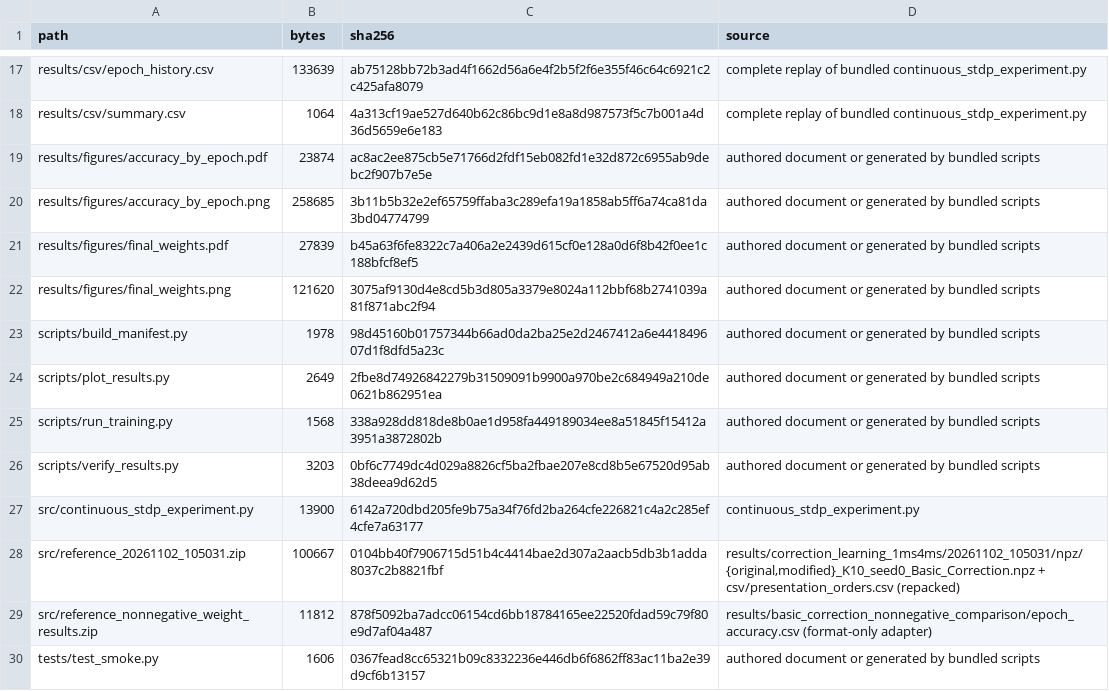
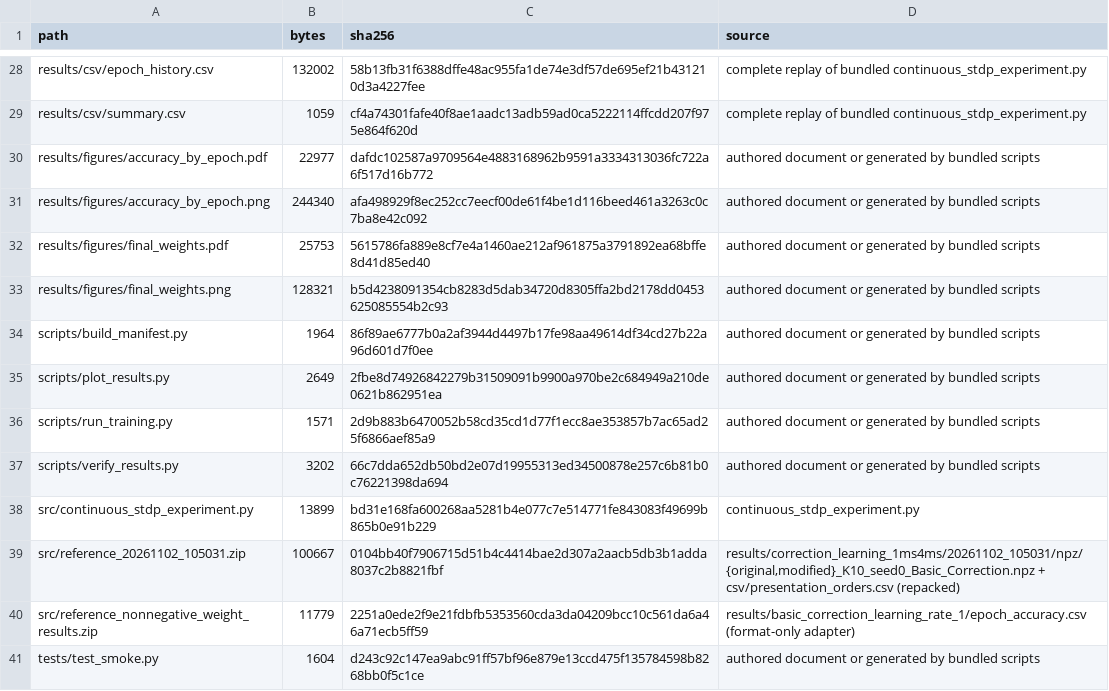
Before and after one commit to chlwnsgur6051-pixel/kist, a CSV file: heteroassociation/research/continuous_stdp_heteroassociation/artifact_manifest.csv, drawn as a sheet; only a part is shown, gaps mark what is left out; addresses are those after the commit; the diff covers the shown part only; the diff names each change by its address in the sheet, - before the commit and + after, or states it on an @@ line.

Commit message:
Use learning rate one for validated continuous STDP model

```diff
--- a/heteroassociation/research/continuous_stdp_heteroassociation/artifact_manifest.csv
+++ b/heteroassociation/research/continuous_stdp_heteroassociation/artifact_manifest.csv
-B28 (bytes): 133639
+B28 (bytes): 132002
-C28 (sha256): ab75128bb72b3ad4f1662d56a6e4f2b5f2f6e355f46c64c6921c2c425afa8079
+C28 (sha256): 58b13fb31f6388dffe48ac955fa1de74e3df57de695ef21b431210d3a4227fee
-B29 (bytes): 1064
+B29 (bytes): 1059
-C29 (sha256): 4a313cf19ae527d640b62c86bc9d1e8a8d987573f5c7b001a4d36d5659e6e183
+C29 (sha256): cf4a74301fafe40f8ae1aadc13adb59ad0ca5222114ffcdd207f975e864f620d
-B30 (bytes): 23874
+B30 (bytes): 22977
-C30 (sha256): ac8ac2ee875cb5e71766d2fdf15eb082fd1e32d872c6955ab9debc2f907b7e5e
+C30 (sha256): dafdc102587a9709564e4883168962b9591a3334313036fc722a6f517d16b772
-B31 (bytes): 258685
+B31 (bytes): 244340
-C31 (sha256): 3b11b5b32e2ef65759ffaba3c289efa19a1858ab5ff6a74ca81da3bd04774799
+C31 (sha256): afa498929f8ec252cc7eecf00de61f4be1d116beed461a3263c0c7ba8e42c092
-B32 (bytes): 27839
+B32 (bytes): 25753
-C32 (sha256): b45a63f6fe8322c7a406a2e2439d615cf0e128a0d6f8b42f0ee1c188bfcf8ef5
+C32 (sha256): 5615786fa889e8cf7e4a1460ae212af961875a3791892ea68bffe8d41d85ed40
-B33 (bytes): 121620
+B33 (bytes): 128321
-C33 (sha256): 3075af9130d4e8cd5b3d805a3379e8024a112bbf68b2741039a81f871abc2f94
+C33 (sha256): b5d4238091354cb8283d5dab34720d8305ffa2bd2178dd0453625085554b2c93
-B34 (bytes): 1978
+B34 (bytes): 1964
-C34 (sha256): 98d45160b01757344b66ad0da2ba25e2d2467412a6e441849607d1f8dfd5a23c
+C34 (sha256): 86f89ae6777b0a2af3944d4497b17fe98aa49614df34cd27b22a96d601d7f0ee
-B36 (bytes): 1568
+B36 (bytes): 1571
-C36 (sha256): 338a928dd818de8b0ae1d958fa449189034ee8a51845f15412a3951a3872802b
+C36 (sha256): 2d9b883b6470052b58cd35cd1d77f1ecc8ae353857b7ac65ad25f6866aef85a9
-B37 (bytes): 3203
+B37 (bytes): 3202
-C37 (sha256): 0bf6c7749dc4d029a8826cf5ba2fbae207e8cd8b5e67520d95ab38deea9d62d5
+C37 (sha256): 66c7dda652db50bd2e07d19955313ed34500878e257c6b81b0c76221398da694
-B38 (bytes): 13900
+B38 (bytes): 13899
-C38 (sha256): 6142a720dbd205fe9b75a34f76fd2ba264cfe226821c4a2c285ef4cfe7a63177
+C38 (sha256): bd31e168fa600268aa5281b4e077c7e514771fe843083f49699b865b0e91b229
-B40 (bytes): 11812
+B40 (bytes): 11779
-C40 (sha256): 878f5092ba7adcc06154cd6bb18784165ee22520fdad59c79f80e9d7af04a487
+C40 (sha256): 2251a0ede2f9e21fdbfb5353560cda3da04209bcc10c561da6a46a71ecb5ff59
-D40 (source): results/basic_correction_nonnegative_comparison/epoch_accuracy.csv (format-only adapter)
+D40 (source): results/basic_correction_learning_rate_1/epoch_accuracy.csv (format-only adapter)
-B41 (bytes): 1606
+B41 (bytes): 1604
-C41 (sha256): 0367fead8cc65321b09c8332236e446db6f6862ff83ac11ba2e39d9cf6b13157
+C41 (sha256): d243c92c147ea9abc91ff57bf96e879e13ccd475f135784598b8268bb0f5c1ce
```
Also changed, not shown: 11 added rows and 20 edited cells elsewhere in this file, heteroassociation/research/continuous_stdp_heteroassociation/experiment_manifest.csv, heteroassociation/research/continuous_stdp_heteroassociation/results/csv/epoch_comparison.csv, 31 other files.
